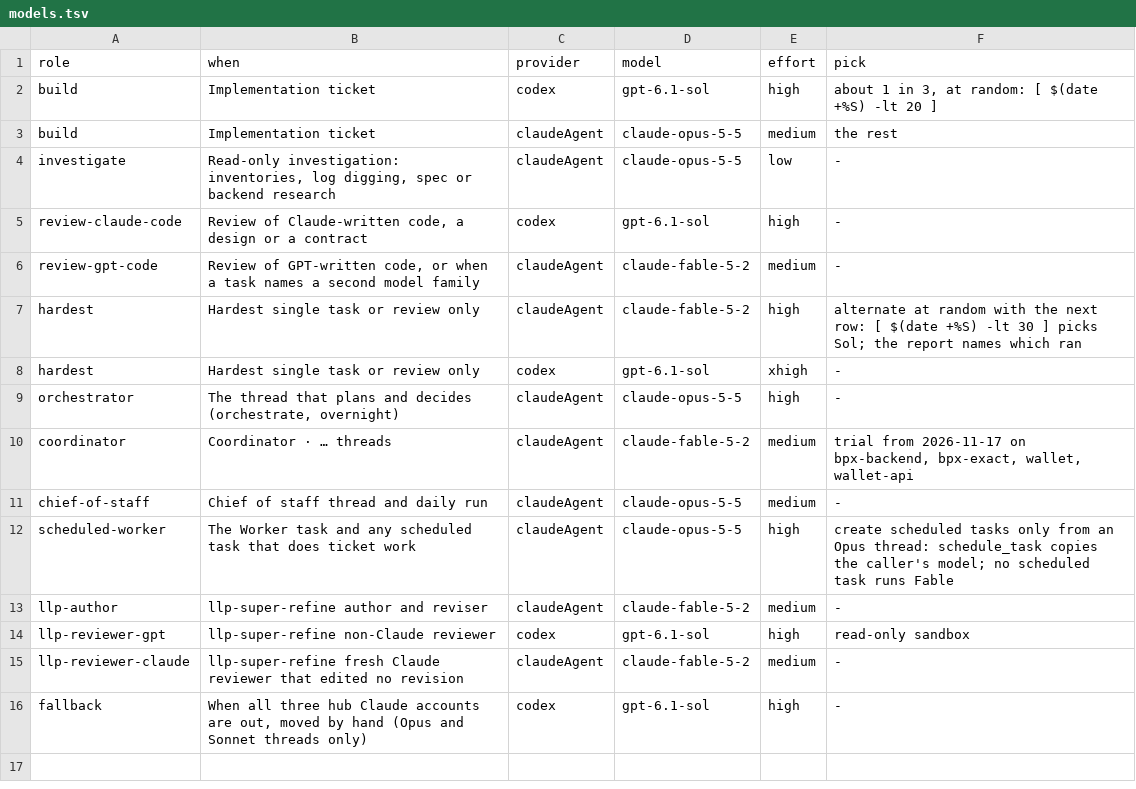
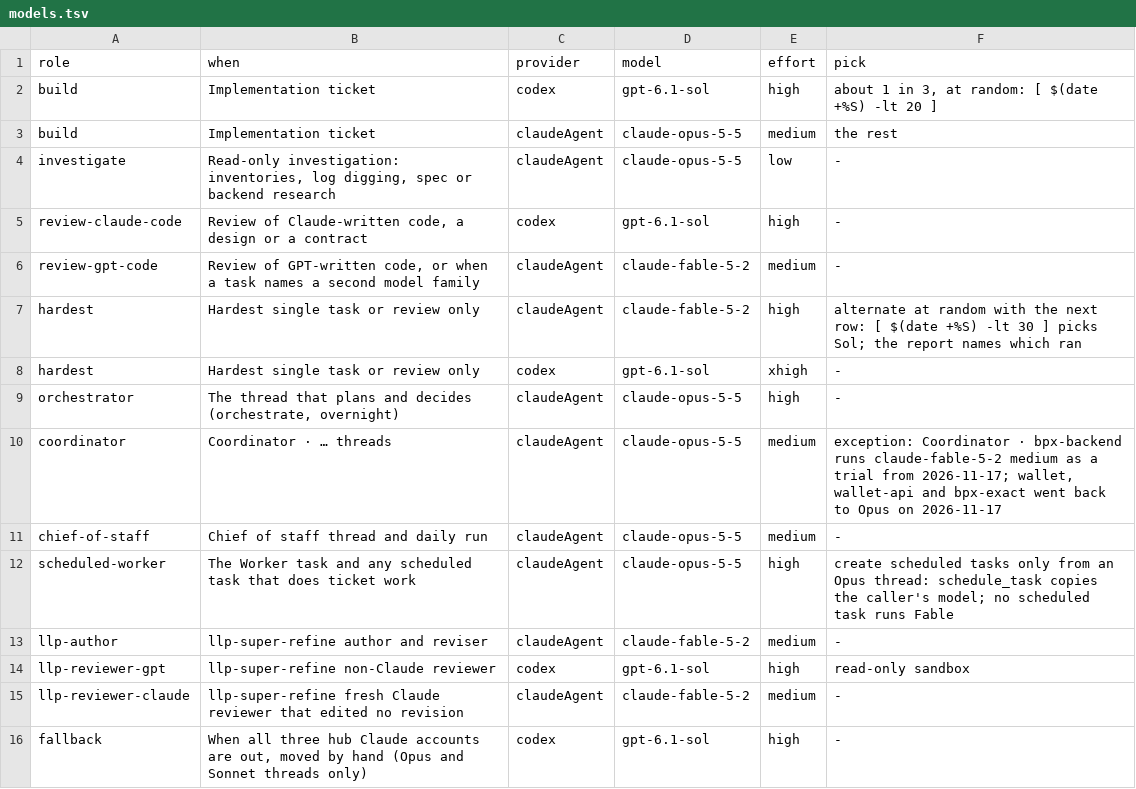
Before and after one commit to peterpme/skills, a TSV file: global/models.tsv, drawn as a sheet.

Commit message:
models: coordinators back to Opus 5.5 medium; Fable trial only on bpx-backend (#139)

```diff
--- a/global/models.tsv
+++ b/global/models.tsv
@@ -9,3 +9,3 @@ hardest	Hardest single task or review only	codex	gpt-6.1-sol	xhigh	-
 orchestrator	The thread that plans and decides (orchestrate, overnight)	claudeAgent	claude-opus-5-5	high	-
-coordinator	Coordinator · … threads	claudeAgent	claude-fable-5-2	medium	trial from 2026-11-17 on bpx-backend, bpx-exact, wallet, wallet-api
+coordinator	Coordinator · … threads	claudeAgent	claude-opus-5-5	medium	exception: Coordinator · bpx-backend runs claude-fable-5-2 medium as a trial from 2026-11-17; wallet, wallet-api and bpx-exact went back to Opus on 2026-11-17
 chief-of-staff	Chief of staff thread and daily run	claudeAgent	claude-opus-5-5	medium	-
```
